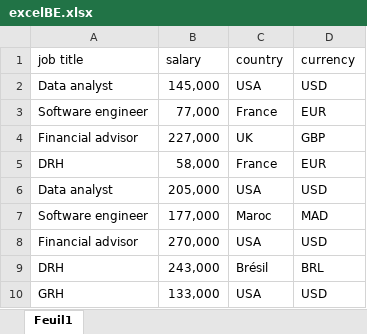
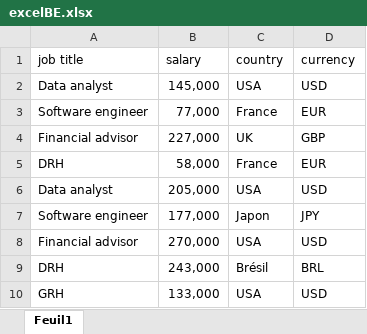
Before and after one commit to Krdto/salary_browsing_engine, an Excel workbook: excelBE.xlsx, sheet Feuil1, drawn as a sheet; values as stored, in another font and other column widths than the file's, no borders; the diff names each change by its address in the sheet, - before the commit and + after, or states it on an @@ line.

```diff
--- a/excelBE.xlsx (sheet Feuil1)
+++ b/excelBE.xlsx (sheet Feuil1)
-C7 (country): Maroc
+C7 (country): Japon
-D7 (currency): MAD
+D7 (currency): JPY
```
Also changed, not shown: 4 other files.
